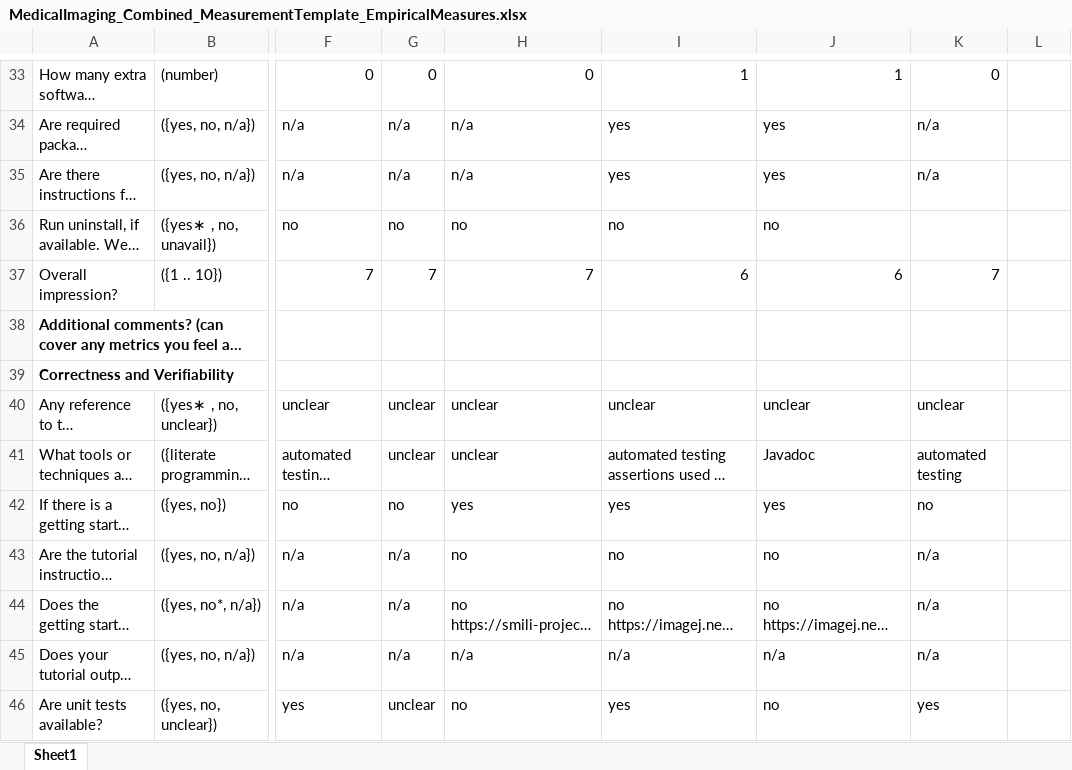
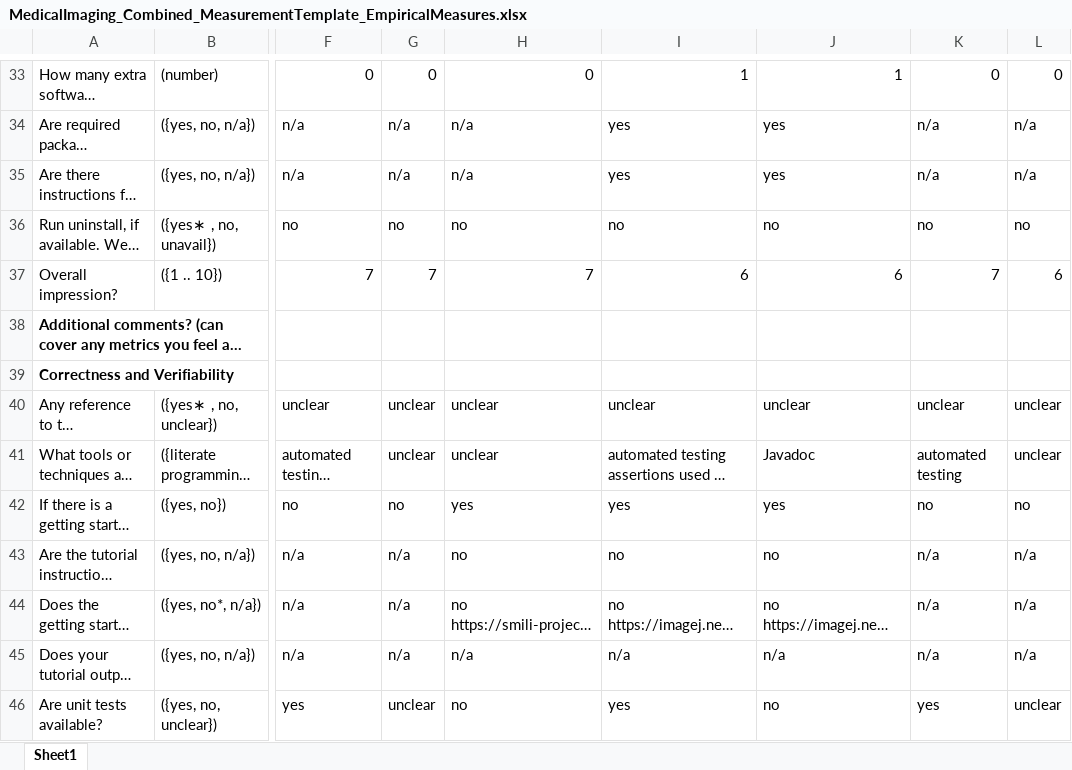
Before and after one commit to smiths/AIMSS, an Excel workbook: StateOfPractice/Ao-Notes/MedicalImaging_Combined_MeasurementTemplate_EmpiricalMeasures.xlsx, sheet Sheet1, drawn as a sheet; only a part is shown, gaps mark what is left out; long unchanged cells end in …; values as stored, in another font and other column widths than the file's, no borders; conditional formats not drawn; the diff covers the shown part only; the diff names each change by its address in the sheet, - before the commit and + after, or states it on an @@ line.

```diff
--- a/StateOfPractice/Ao-Notes/MedicalImaging_Combined_MeasurementTemplate_EmpiricalMeasures.xlsx (sheet Sheet1)
+++ b/StateOfPractice/Ao-Notes/MedicalImaging_Combined_MeasurementTemplate_EmpiricalMeasures.xlsx (sheet Sheet1)
-L33: (empty)
+L33: 0
-L34:L35: (empty)
+L34:L35: n/a
-K36: (empty)
+K36: no
-L36: (empty)
+L36: no
-L37: (empty)
+L37: 6
-L40:L41: (empty)
+L40:L41: unclear
-L42: (empty)
+L42: no
-L43:L45: (empty)
+L43:L45: n/a
-L46: (empty)
+L46: unclear
```
Also changed, not shown: 64 edited cells elsewhere in this sheet.
